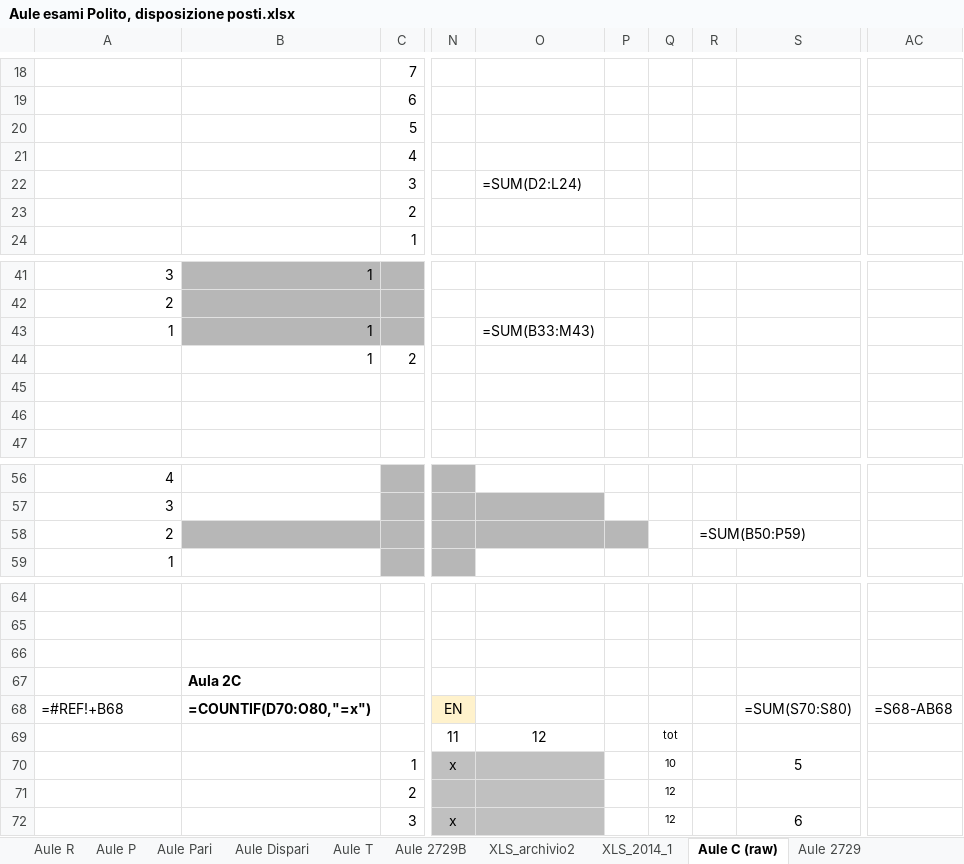
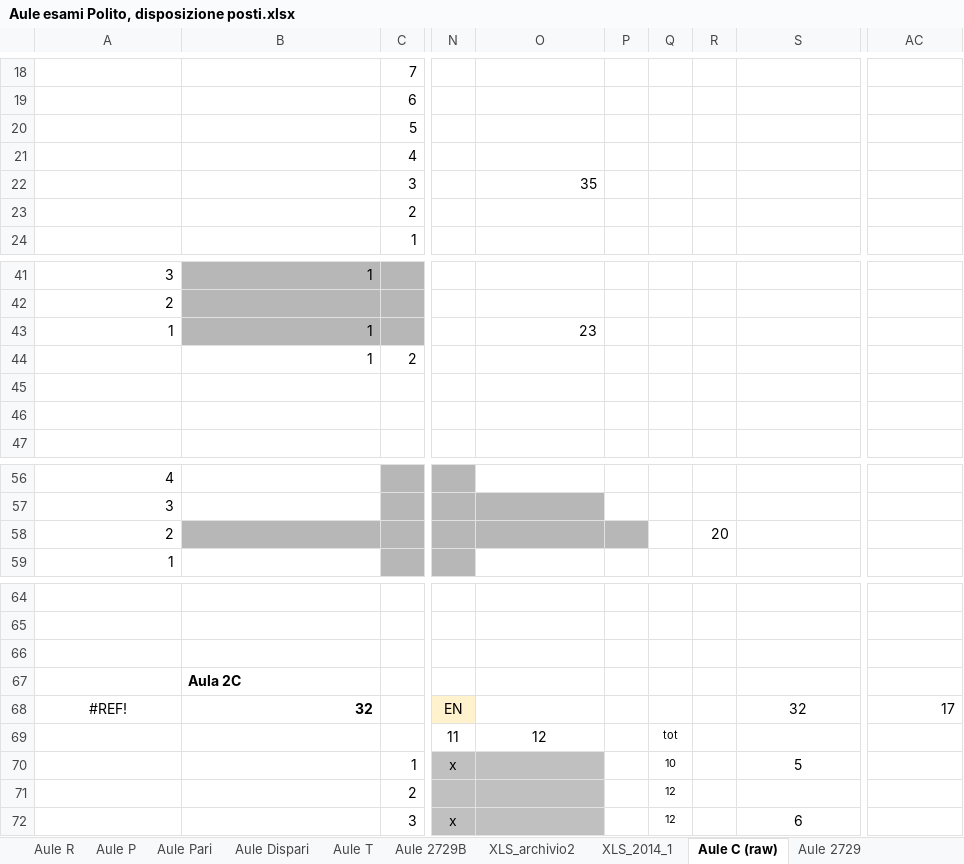
Before and after one commit to dbdmg/exam-positioner, an Excel workbook: Aule esami Polito, disposizione posti.xlsx, sheet Aule C (raw), drawn as a sheet; only a part is shown, gaps mark what is left out; values as stored, in another font and other column widths than the file's, no borders; formulas without a stored value are shown as written; the diff names each change by its address in the sheet, - before the commit and + after, or states it on an @@ line.

```diff
--- a/Aule esami Polito, disposizione posti.xlsx (sheet Aule C (raw))
+++ b/Aule esami Polito, disposizione posti.xlsx (sheet Aule C (raw))
-O22: =SUM(D2:L24)
+O22: 35
-O43: =SUM(B33:M43)
+O43: 23
-R58: =SUM(B50:P59)
+R58: 20
-A68: =#REF!+B68
+A68: #REF!
-A68 alignment: left
+A68 alignment: center
-B68: =COUNTIF(D70:O80,"=x")
+B68: 32
-S68: =SUM(S70:S80)
+S68: 32
-AC68: =S68-AB68
+AC68: 17
```
Also changed, not shown: sheet Aule T, sheet Aule R, sheet Aule P, sheet Aule Pari, sheet XLS_2014_1, sheet Aule Dispari, 2 more sheets.
